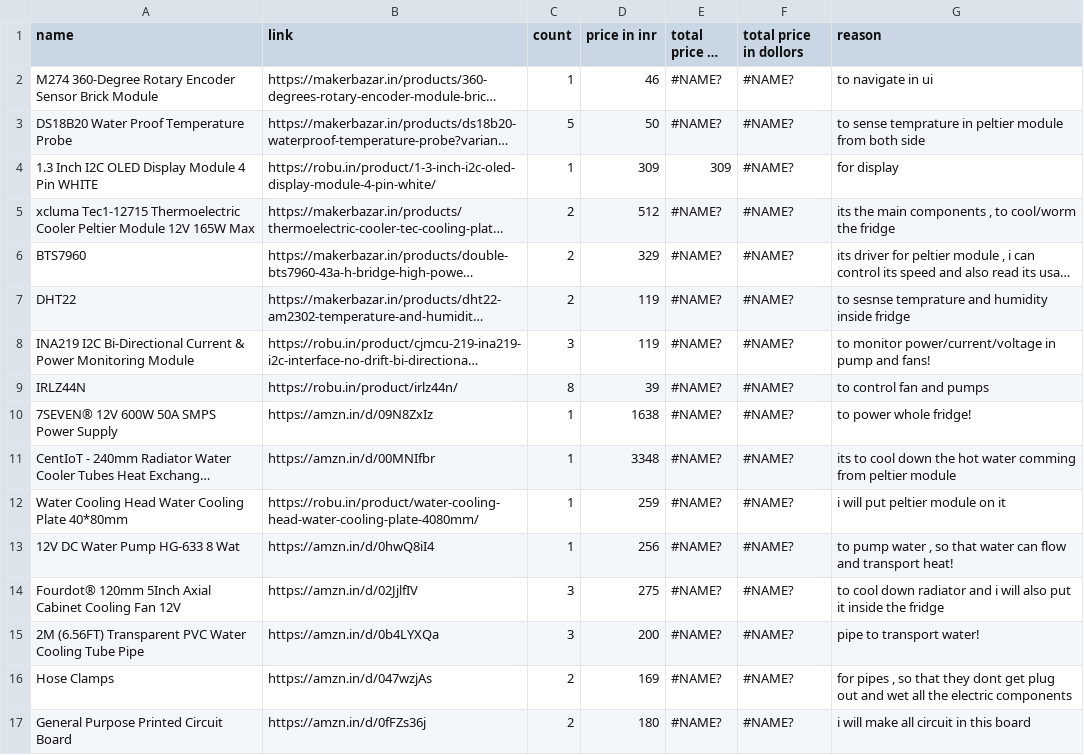
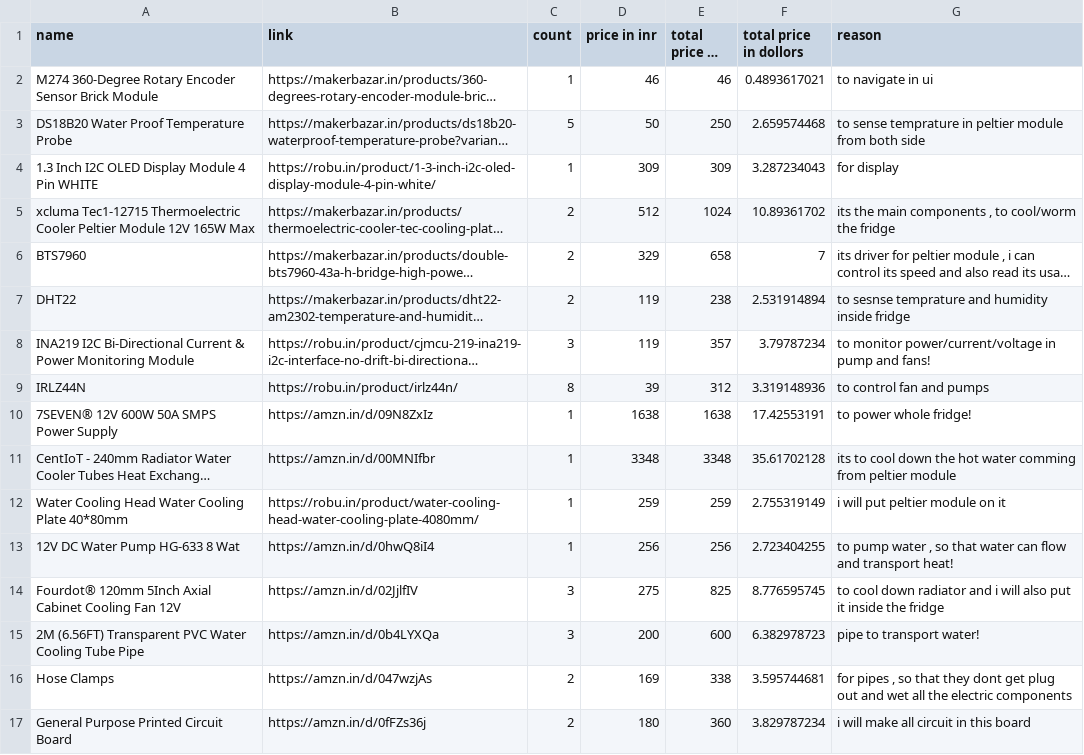
Before and after one commit to kuratus89/mini-fridge, a CSV file: bom.csv, drawn as a sheet; only a part is shown; long unchanged cells end in …; the diff covers the shown part only; the diff names each change by its address in the sheet, - before the commit and + after, or states it on an @@ line.

Commit message:
Fix BOM prices and update component details in bom.csv

```diff
--- a/bom.csv
+++ b/bom.csv
-E2 (total price in inr): #NAME?
+E2 (total price in inr): 46
-F2 (total price in dollors): #NAME?
+F2 (total price in dollors): 0.4893617021
-E3 (total price in inr): #NAME?
+E3 (total price in inr): 250
-F3 (total price in dollors): #NAME?
+F3 (total price in dollors): 2.659574468
-F4 (total price in dollors): #NAME?
+F4 (total price in dollors): 3.287234043
-E5 (total price in inr): #NAME?
+E5 (total price in inr): 1024
-F5 (total price in dollors): #NAME?
+F5 (total price in dollors): 10.89361702
-E6 (total price in inr): #NAME?
+E6 (total price in inr): 658
-F6 (total price in dollors): #NAME?
+F6 (total price in dollors): 7
-E7 (total price in inr): #NAME?
+E7 (total price in inr): 238
-F7 (total price in dollors): #NAME?
+F7 (total price in dollors): 2.531914894
-E8 (total price in inr): #NAME?
+E8 (total price in inr): 357
-F8 (total price in dollors): #NAME?
+F8 (total price in dollors): 3.79787234
-E9 (total price in inr): #NAME?
+E9 (total price in inr): 312
-F9 (total price in dollors): #NAME?
+F9 (total price in dollors): 3.319148936
-E10 (total price in inr): #NAME?
+E10 (total price in inr): 1638
-F10 (total price in dollors): #NAME?
+F10 (total price in dollors): 17.42553191
-E11 (total price in inr): #NAME?
+E11 (total price in inr): 3348
-F11 (total price in dollors): #NAME?
+F11 (total price in dollors): 35.61702128
-E12 (total price in inr): #NAME?
+E12 (total price in inr): 259
-F12 (total price in dollors): #NAME?
+F12 (total price in dollors): 2.755319149
-E13 (total price in inr): #NAME?
+E13 (total price in inr): 256
-F13 (total price in dollors): #NAME?
+F13 (total price in dollors): 2.723404255
-E14 (total price in inr): #NAME?
+E14 (total price in inr): 825
-F14 (total price in dollors): #NAME?
+F14 (total price in dollors): 8.776595745
-E15 (total price in inr): #NAME?
+E15 (total price in inr): 600
-F15 (total price in dollors): #NAME?
+F15 (total price in dollors): 6.382978723
-E16 (total price in inr): #NAME?
+E16 (total price in inr): 338
-F16 (total price in dollors): #NAME?
+F16 (total price in dollors): 3.595744681
-E17 (total price in inr): #NAME?
+E17 (total price in inr): 360
-F17 (total price in dollors): #NAME?
+F17 (total price in dollors): 3.829787234
```
Also changed, not shown: 12 edited cells elsewhere in this file.
